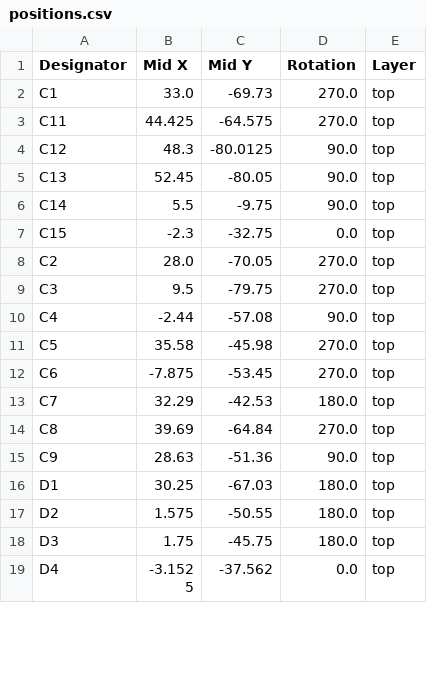
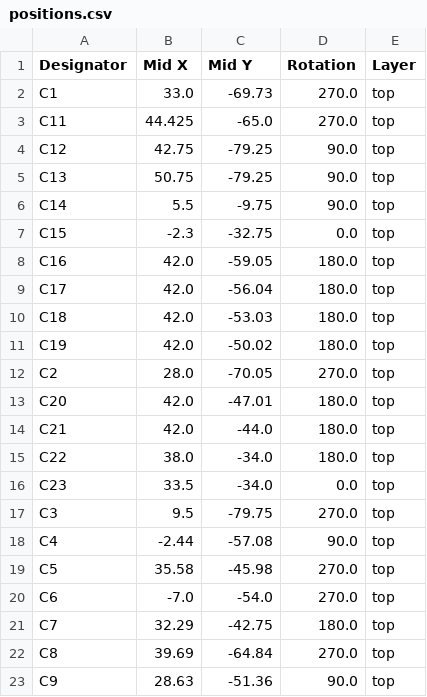
Before and after one commit to Richard42Graham/that-jetson-baseboard, a CSV file: design/production/positions.csv, drawn as a sheet; only a part is shown; the shorter side is filled out with more unchanged rows; the diff covers the shown part only.

```diff
--- a/design/production/positions.csv
+++ b/design/production/positions.csv
@@ -2,8 +2,16 @@
 C1,33.0,-69.73,270.0,top
-C11,44.425,-64.575,270.0,top
-C12,48.3,-80.0125,90.0,top
-C13,52.45,-80.05,90.0,top
+C11,44.425,-65.0,270.0,top
+C12,42.75,-79.25,90.0,top
+C13,50.75,-79.25,90.0,top
 C14,5.5,-9.75,90.0,top
 C15,-2.3,-32.75,0.0,top
+C16,42.0,-59.05,180.0,top
+C17,42.0,-56.04,180.0,top
+C18,42.0,-53.03,180.0,top
+C19,42.0,-50.02,180.0,top
 C2,28.0,-70.05,270.0,top
+C20,42.0,-47.01,180.0,top
+C21,42.0,-44.0,180.0,top
+C22,38.0,-34.0,180.0,top
+C23,33.5,-34.0,0.0,top
 C3,9.5,-79.75,270.0,top
@@ -11,4 +19,4 @@ C4,-2.44,-57.08,90.0,top
 C5,35.58,-45.98,270.0,top
-C6,-7.875,-53.45,270.0,top
-C7,32.29,-42.53,180.0,top
+C6,-7.0,-54.0,270.0,top
+C7,32.29,-42.75,180.0,top
 C8,39.69,-64.84,270.0,top
```
Also changed, not shown: 3 added rows and 55 edited cells elsewhere in this file, design/production/bom.csv, design/production/designators.csv, 12 other files.
